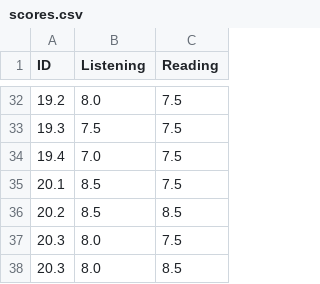
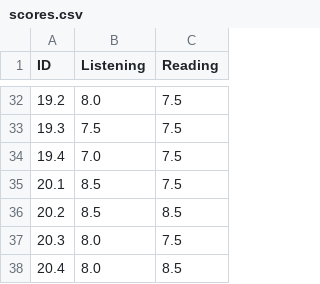
Before and after one commit to edyou25/IELTS, a CSV file: csv/scores.csv, drawn as a sheet; only a part is shown, gaps mark what is left out.

Commit message:
Fix duplicate entry in scores CSV for ID 20.3 and update to ID 20.4

```diff
--- a/csv/scores.csv
+++ b/csv/scores.csv
@@ -37,2 +37,2 @@ ID,Listening,Reading
 20.3,8.0,7.5
-20.3,8.0,8.5
+20.4,8.0,8.5
```
